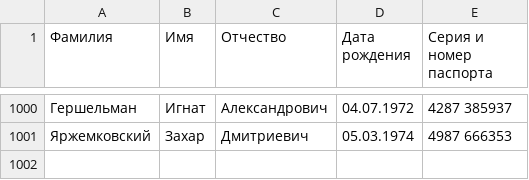
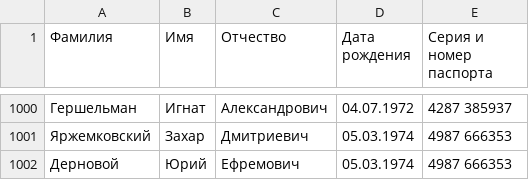
Before and after one commit to 15Andrew43/database, a CSV file: passengers.csv, drawn as a sheet; only a part is shown, gaps mark what is left out; the diff names each change by its address in the sheet, - before the commit and + after, or states it on an @@ line.

Commit message:
passenger.csvmodified

```diff
--- a/passengers.csv
+++ b/passengers.csv
+row 1002: Дерновой | Юрий | Ефремович | 05.03.1974 | 4987 666353
```
Also changed, not shown: 3 other files.
